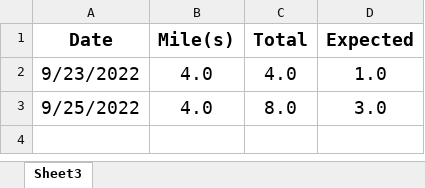
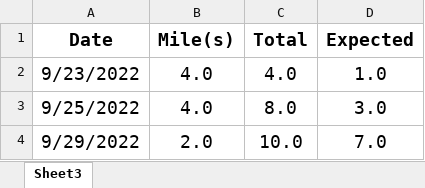
Before and after one commit to jiqiangyao123/health, an Excel workbook: miles.xlsx, sheet Sheet3, drawn as a sheet; values as stored, in another font and other column widths than the file's, no borders; the diff names each change by its address in the sheet, - before the commit and + after, or states it on an @@ line.

Commit message:
miles
miles

```diff
--- a/miles.xlsx (sheet Sheet3)
+++ b/miles.xlsx (sheet Sheet3)
+row 4: 9/29/2022 | 2.0 | 10.0 | 7.0
```
